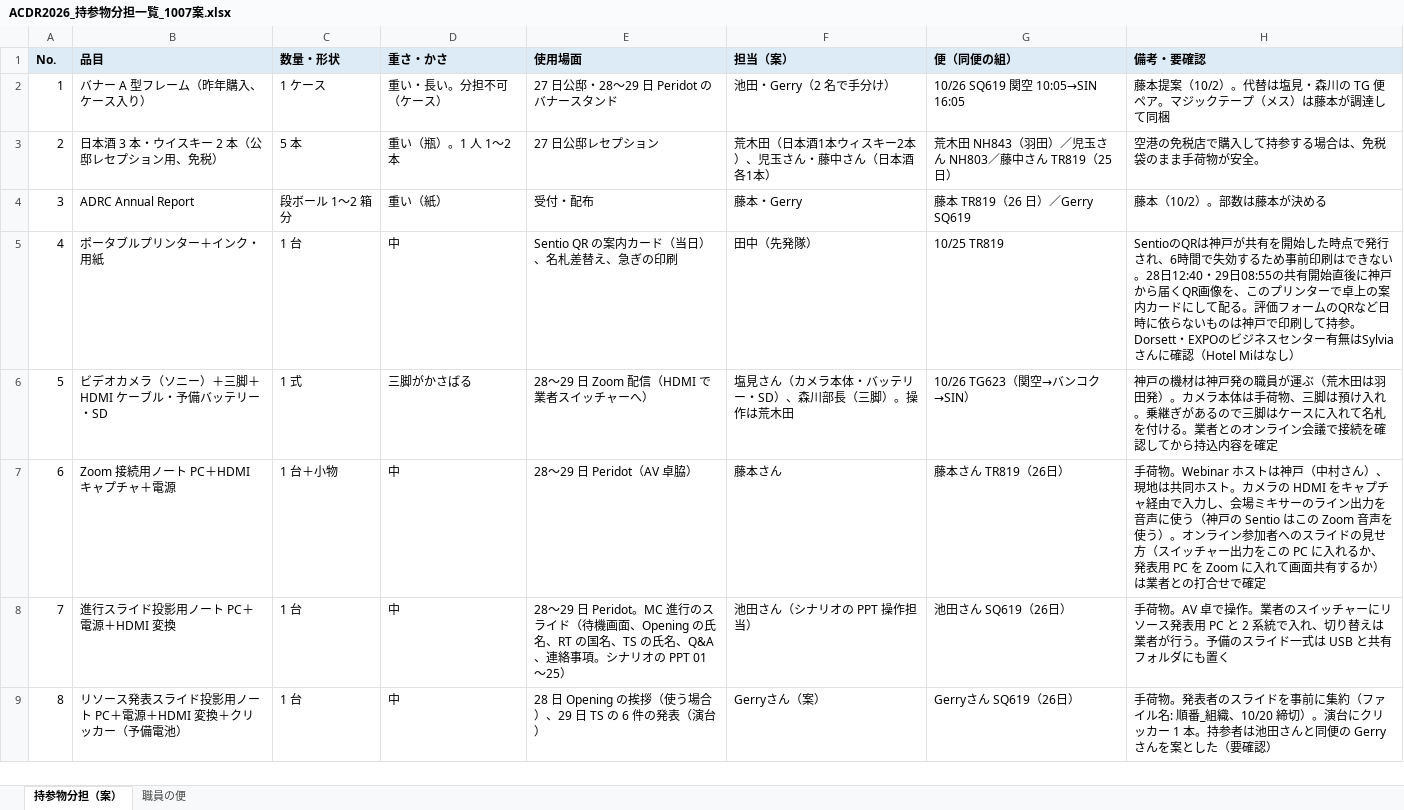
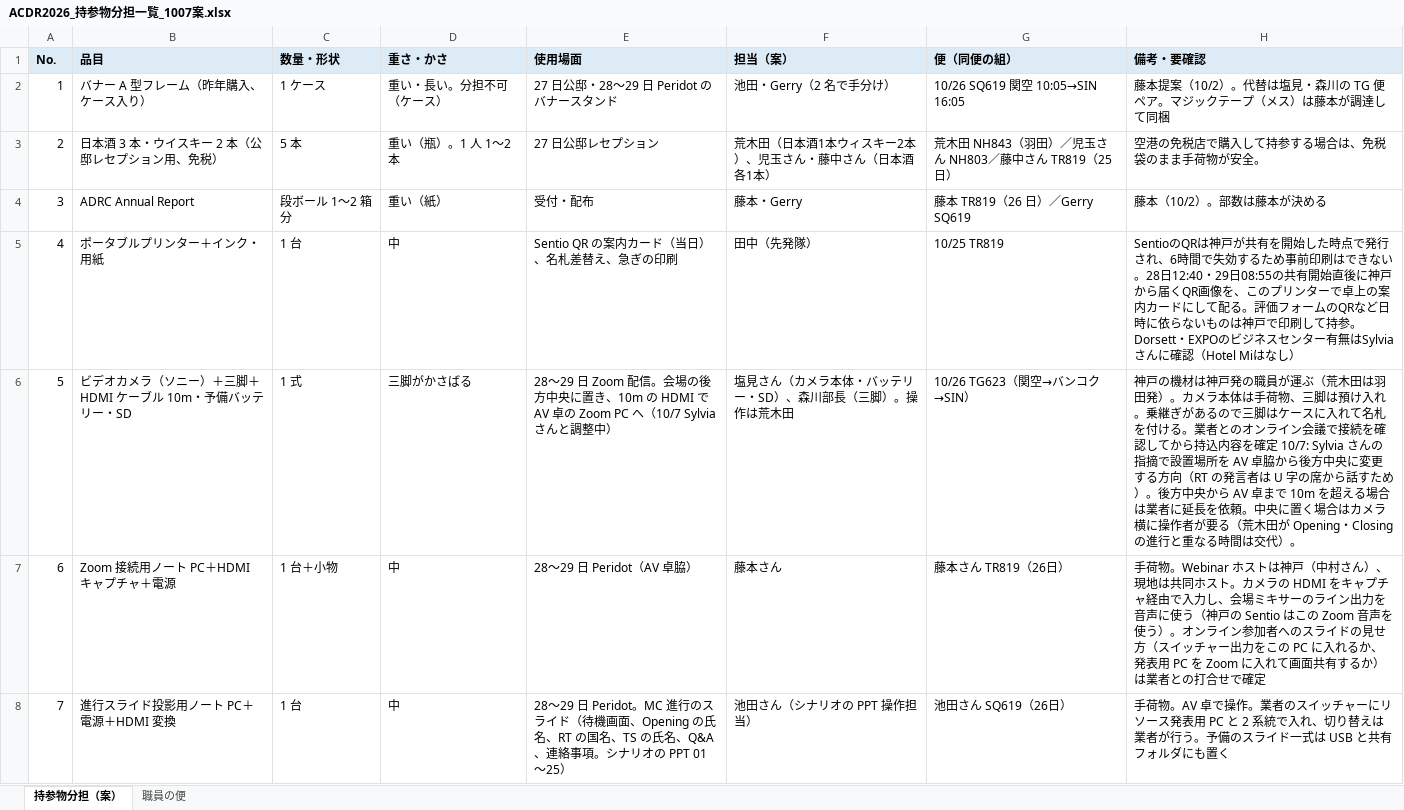
Before and after one commit to kochobi-max/whatsmap, an Excel workbook: reports/acdr2026_staff_deployment/ACDR2026_持参物分担一覧_1007案.xlsx, sheet 持参物分担（案）, drawn as a sheet; only a part is shown; the shorter side is filled out with more unchanged rows; values as stored, in another font and other column widths than the file's, no borders; the diff names each change by its address in the sheet, - before the commit and + after, or states it on an @@ line.

```diff
--- a/reports/acdr2026_staff_deployment/ACDR2026_持参物分担一覧_1007案.xlsx (sheet 持参物分担（案）)
+++ b/reports/acdr2026_staff_deployment/ACDR2026_持参物分担一覧_1007案.xlsx (sheet 持参物分担（案）)
-B6 (品目): ビデオカメラ（ソニー）＋三脚＋HDMI ケーブル・予備バッテリー・SD
+B6 (品目): ビデオカメラ（ソニー）＋三脚＋HDMI ケーブル 10m・予備バッテリー・SD
-E6 (使用場面): …Zoom 配信（HDMI で業者スイッチャーへ）
+E6 (使用場面): …Zoom 配信。会場の後方中央に置き、10m の HDMI で AV 卓の Zoom PC へ（10/7 Sylvia さんと調整中）
-H6 (備考・要確認): …容を確定
+H6 (備考・要確認): …容を確定 10/7: Sylvia さんの指摘で設置場所を AV 卓脇から後方中央に変更する方向（RT の発言者は U 字の席から話すため）。後方中央から AV 卓まで 10m を超える場合は業者に延長を依頼。中央に置く場合はカメラ横に操作者が要る（荒木田が Opening・Closing の進行と重なる時間は交代）。
```
Also changed, not shown: 1 other file.
